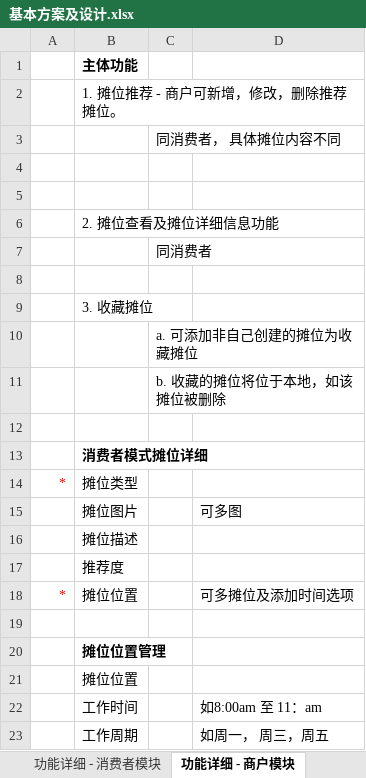
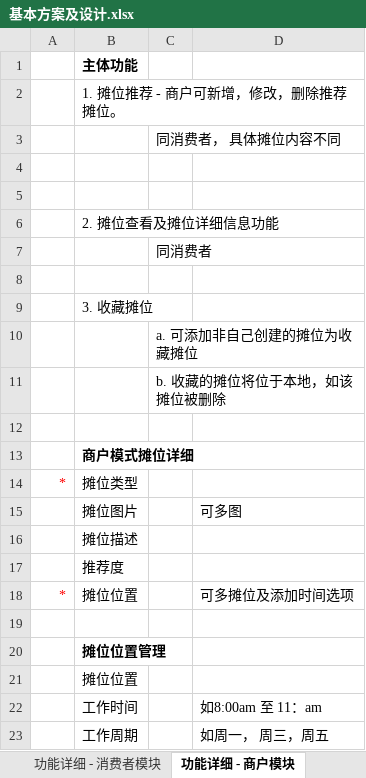
Before and after one commit to flyingdeep/StarFire, an Excel workbook: document/基本方案及设计.xlsx, sheet 功能详细 - 商户模块, drawn as a sheet; values as stored, in another font and other column widths than the file's, no borders; the diff names each change by its address in the sheet, - before the commit and + after, or states it on an @@ line.

```diff
--- a/document/基本方案及设计.xlsx (sheet 功能详细 - 商户模块)
+++ b/document/基本方案及设计.xlsx (sheet 功能详细 - 商户模块)
-B13: 消费者模式摊位详细
+B13: 商户模式摊位详细
```
Also changed, not shown: sheet 主体功能, charts or pictures, document/技术详细设计.xlsx, 7 other files.
